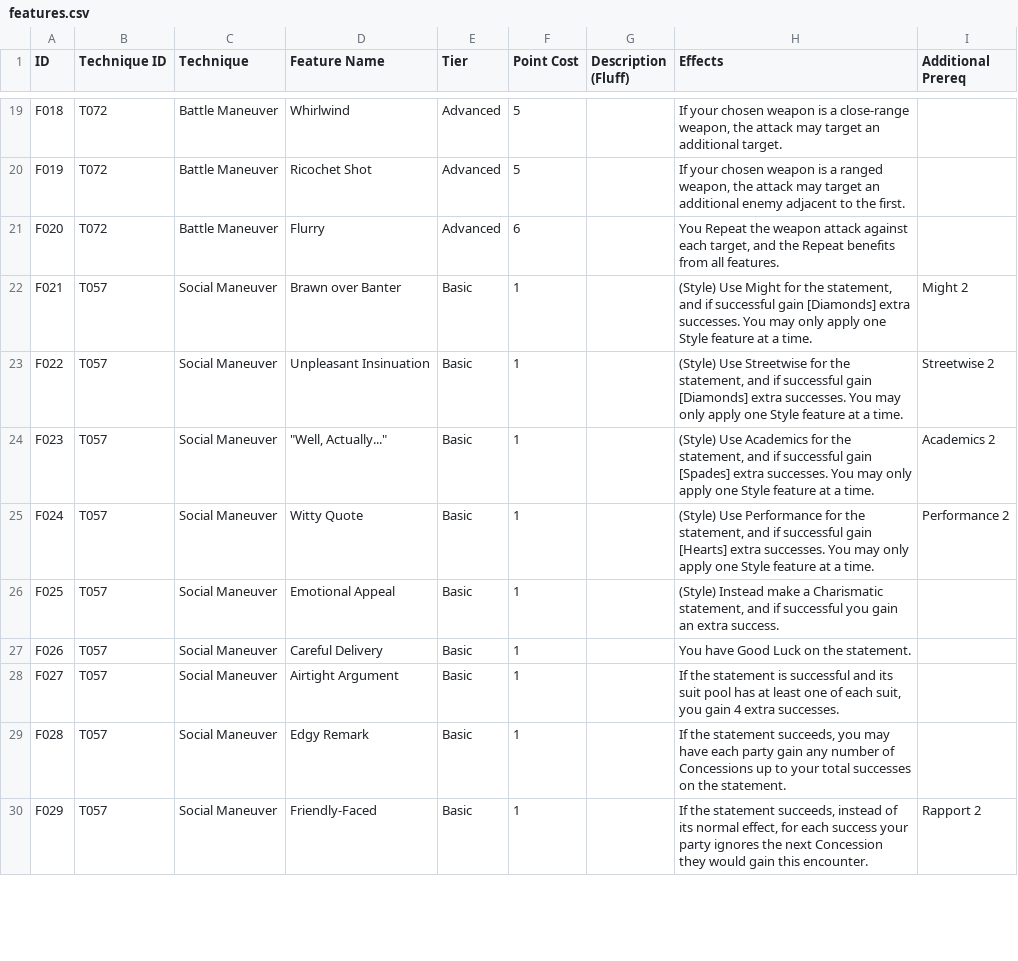
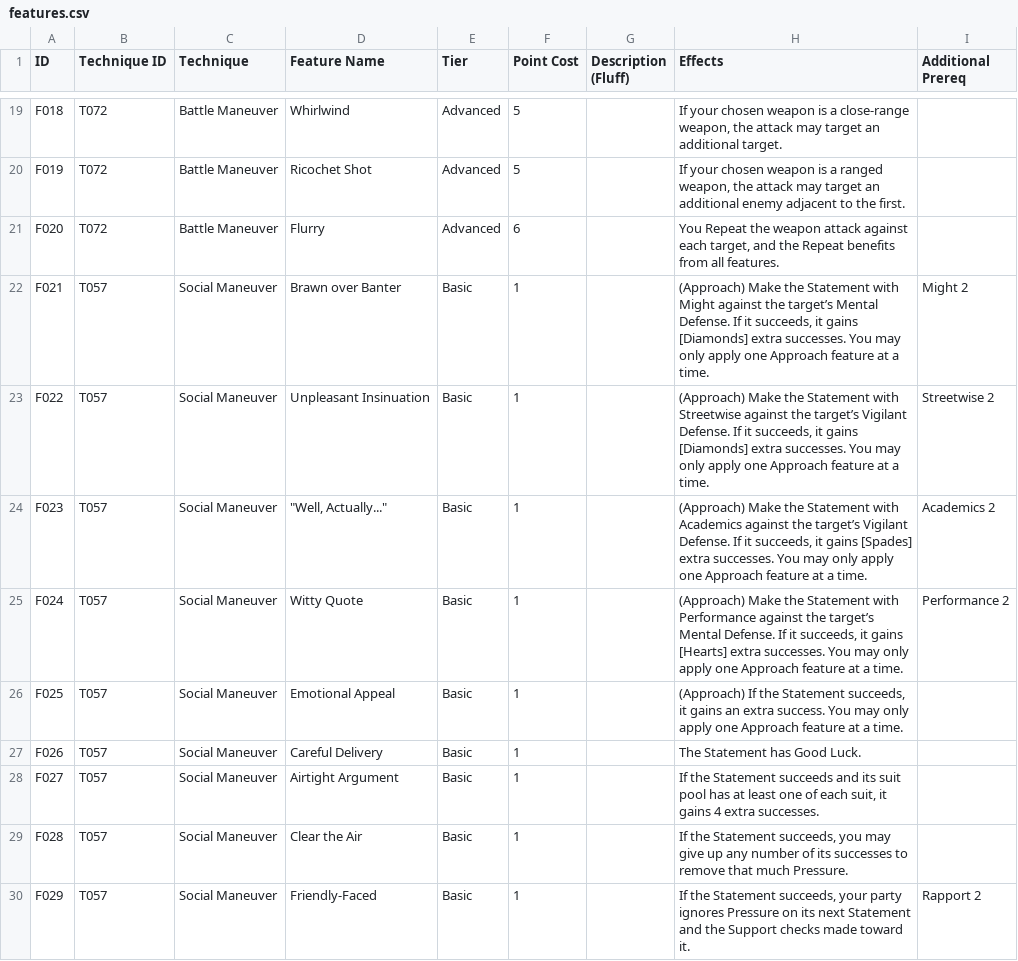
Before and after one commit to sessorach/flagonquest, a CSV file: scripts/features.csv, drawn as a sheet; only a part is shown, gaps mark what is left out; the diff covers the shown part only.

```diff
--- a/scripts/features.csv
+++ b/scripts/features.csv
@@ -21,10 +21,10 @@ F019,T072,Battle Maneuver,Ricochet Shot,Advanced,5,,"If your chosen weapon is a
 F020,T072,Battle Maneuver,Flurry,Advanced,6,,"You Repeat the weapon attack against each target, and the Repeat benefits from all features.",
-F021,T057,Social Maneuver,Brawn over Banter,Basic,1,,"(Style) Use Might for the statement, and if successful gain [Diamonds] extra successes. You may only apply one Style feature at a time.",Might 2
-F022,T057,Social Maneuver,Unpleasant Insinuation,Basic,1,,"(Style) Use Streetwise for the statement, and if successful gain [Diamonds] extra successes. You may only apply one Style feature at a time.",Streetwise 2
-F023,T057,Social Maneuver,"""Well, Actually...""",Basic,1,,"(Style) Use Academics for the statement, and if successful gain [Spades] extra successes. You may only apply one Style feature at a time.",Academics 2
-F024,T057,Social Maneuver,Witty Quote,Basic,1,,"(Style) Use Performance for the statement, and if successful gain [Hearts] extra successes. You may only apply one Style feature at a time.",Performance 2
-F025,T057,Social Maneuver,Emotional Appeal,Basic,1,,"(Style) Instead make a Charismatic statement, and if successful you gain an extra success.",
-F026,T057,Social Maneuver,Careful Delivery,Basic,1,,You have Good Luck on the statement.,
-F027,T057,Social Maneuver,Airtight Argument,Basic,1,,"If the statement is successful and its suit pool has at least one of each suit, you gain 4 extra successes.",
-F028,T057,Social Maneuver,Edgy Remark,Basic,1,,"If the statement succeeds, you may have each party gain any number of Concessions up to your total successes on the statement.",
-F029,T057,Social Maneuver,Friendly-Faced,Basic,1,,"If the statement succeeds, instead of its normal effect, for each success your party ignores the next Concession they would gain this encounter.",Rapport 2
+F021,T057,Social Maneuver,Brawn over Banter,Basic,1,,"(Approach) Make the Statement with Might against the target’s Mental Defense. If it succeeds, it gains [Diamonds] extra successes. You may only apply one Approach feature at a time.",Might 2
+F022,T057,Social Maneuver,Unpleasant Insinuation,Basic,1,,"(Approach) Make the Statement with Streetwise against the target’s Vigilant Defense. If it succeeds, it gains [Diamonds] extra successes. You may only apply one Approach feature at a time.",Streetwise 2
+F023,T057,Social Maneuver,"""Well, Actually...""",Basic,1,,"(Approach) Make the Statement with Academics against the target’s Vigilant Defense. If it succeeds, it gains [Spades] extra successes. You may only apply one Approach feature at a time.",Academics 2
+F024,T057,Social Maneuver,Witty Quote,Basic,1,,"(Approach) Make the Statement with Performance against the target’s Mental Defense. If it succeeds, it gains [Hearts] extra successes. You may only apply one Approach feature at a time.",Performance 2
+F025,T057,Social Maneuver,Emotional Appeal,Basic,1,,"(Approach) If the Statement succeeds, it gains an extra success. You may only apply one Approach feature at a time.",
+F026,T057,Social Maneuver,Careful Delivery,Basic,1,,The Statement has Good Luck.,
+F027,T057,Social Maneuver,Airtight Argument,Basic,1,,"If the Statement succeeds and its suit pool has at least one of each suit, it gains 4 extra successes.",
+F028,T057,Social Maneuver,Clear the Air,Basic,1,,"If the Statement succeeds, you may give up any number of its successes to remove that much Pressure.",
+F029,T057,Social Maneuver,Friendly-Faced,Basic,1,,"If the Statement succeeds, your party ignores Pressure on its next Statement and the Support checks made toward it.",Rapport 2
```
Also changed, not shown: 1 removed row and 7 edited cells elsewhere in this file, scripts/techniques.csv, 5 other files.
